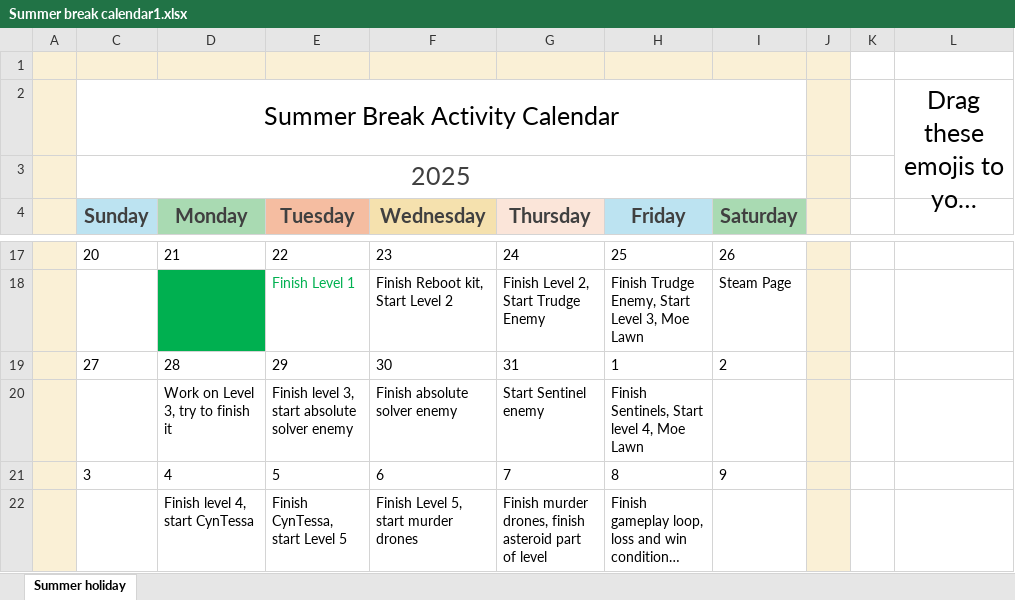
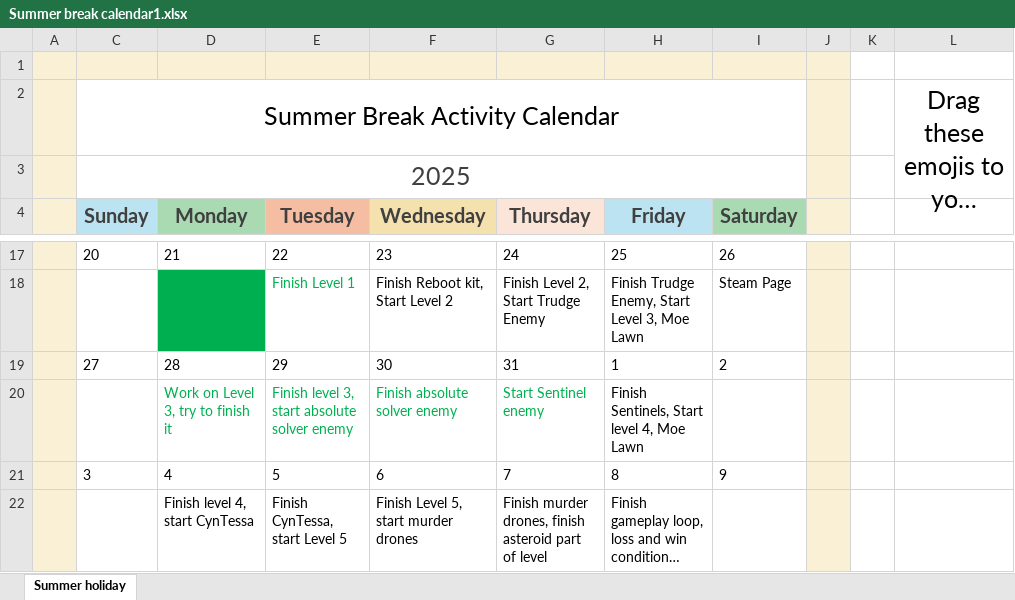
Before and after one commit to ajcorneillie/NewGame-, an Excel workbook: Summer break calendar1.xlsx, sheet Summer holiday, drawn as a sheet; only a part is shown, gaps mark what is left out; long unchanged cells end in …; values as stored, in another font and other column widths than the file's, no borders; charts and pictures and conditional formats not drawn; the diff names each change by its address in the sheet, - before the commit and + after, or states it on an @@ line.

```diff
--- a/Summer break calendar1.xlsx (sheet Summer holiday)
+++ b/Summer break calendar1.xlsx (sheet Summer holiday)
-D20:G20 text colour: black
+D20:G20 text colour: #00B050
```
Also changed, not shown: 39 other files.
